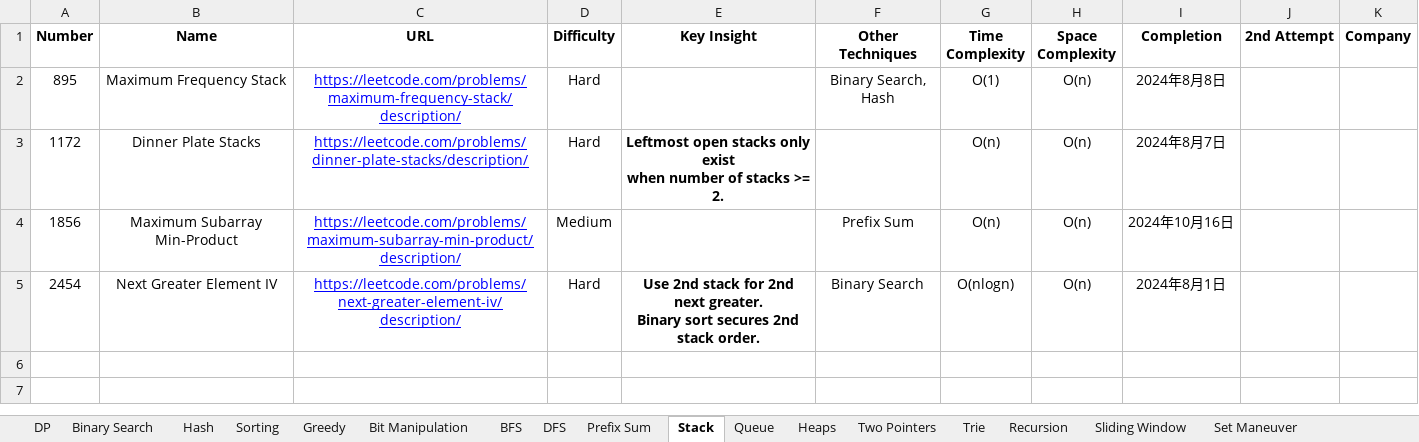
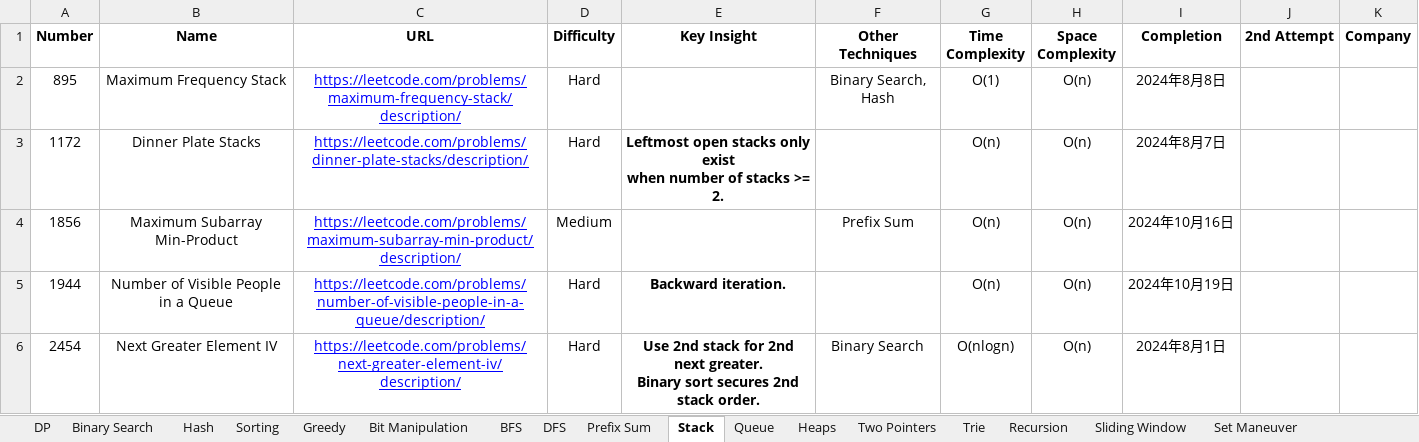
Before and after one commit to StarsExpress/LeetCode-Repository, an Excel workbook: LeetCode Techniques.xlsx, sheet Stack, drawn as a sheet; values as stored, in another font and other column widths than the file's, no borders; conditional formats not drawn; the diff names each change by its address in the sheet, - before the commit and + after, or states it on an @@ line.

Commit message:
Completed multiple hard practices.

```diff
--- a/LeetCode Techniques.xlsx (sheet Stack)
+++ b/LeetCode Techniques.xlsx (sheet Stack)
+row 5: 1944 | Number of Visible People in a Queue | https://leetcode.com/problems/number-of-visible-people-in-a-queue/description/ | Hard | Backward iteration. |  | O(n) | O(n) | 2024年10月19日
```
Also changed, not shown: sheet Binary Search, sheet DP, other sheet tabs, 19 other files.
